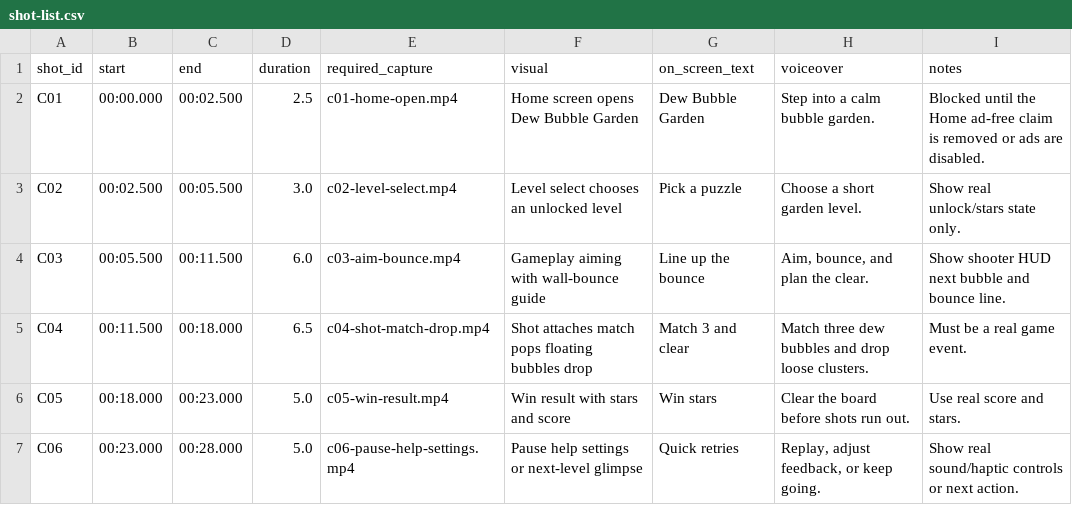
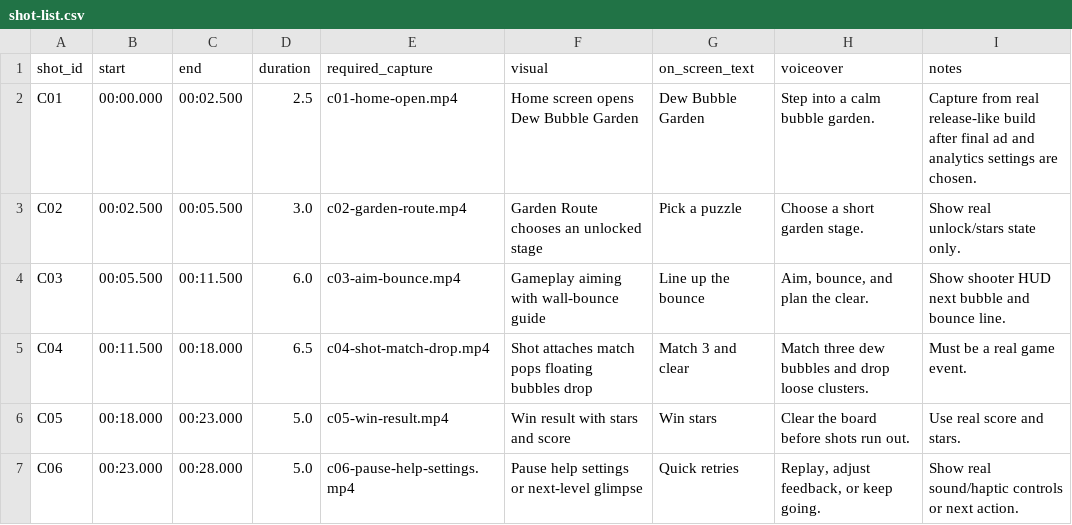
Before and after one commit to souravshuvo/project-game, a CSV file: docs/play-store-assets/preview-video/shot-list.csv, drawn as a sheet.

```diff
--- a/docs/play-store-assets/preview-video/shot-list.csv
+++ b/docs/play-store-assets/preview-video/shot-list.csv
@@ -1,4 +1,4 @@
 shot_id,start,end,duration,required_capture,visual,on_screen_text,voiceover,notes
-C01,00:00.000,00:02.500,2.5,c01-home-open.mp4,Home screen opens Dew Bubble Garden,Dew Bubble Garden,Step into a calm bubble garden.,Blocked until the Home ad-free claim is removed or ads are disabled.
-C02,00:02.500,00:05.500,3.0,c02-level-select.mp4,Level select chooses an unlocked level,Pick a puzzle,Choose a short garden level.,Show real unlock/stars state only.
+C01,00:00.000,00:02.500,2.5,c01-home-open.mp4,Home screen opens Dew Bubble Garden,Dew Bubble Garden,Step into a calm bubble garden.,Capture from real release-like build after final ad and analytics settings are chosen.
+C02,00:02.500,00:05.500,3.0,c02-garden-route.mp4,Garden Route chooses an unlocked stage,Pick a puzzle,Choose a short garden stage.,Show real unlock/stars state only.
 C03,00:05.500,00:11.500,6.0,c03-aim-bounce.mp4,Gameplay aiming with wall-bounce guide,Line up the bounce,"Aim, bounce, and plan the clear.",Show shooter HUD next bubble and bounce line.
```
Also changed, not shown: 47 other files.
